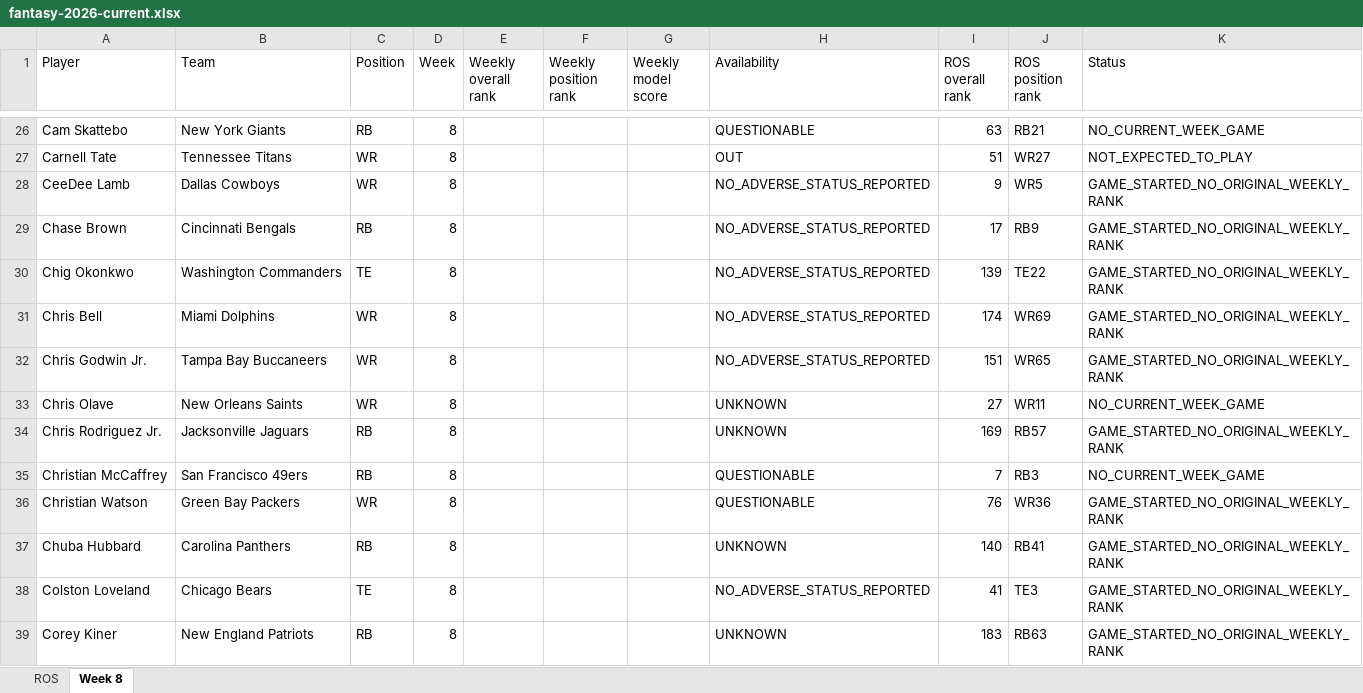
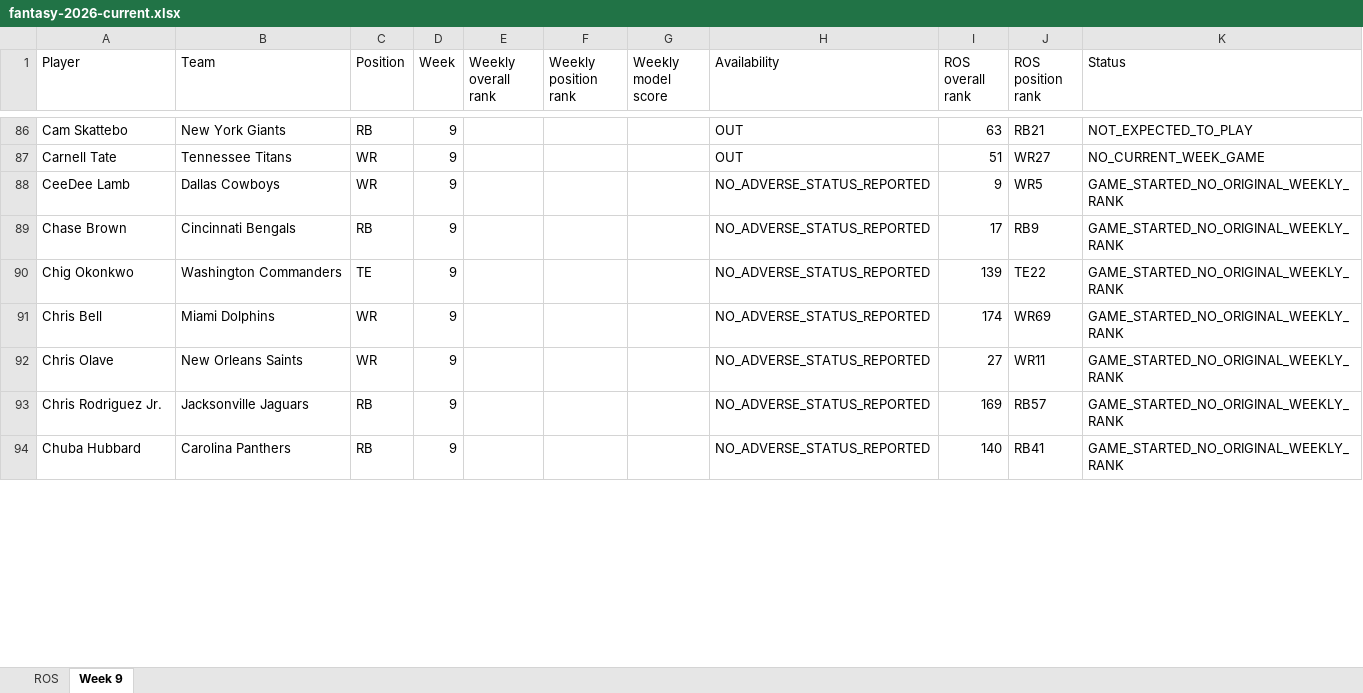
Before and after one commit to brandonlowery013-glitch/-fantasy-2026-player-comparison-, an Excel workbook: exports/fantasy-2026-current.xlsx, sheet Week 9, drawn as a sheet; only a part is shown, gaps mark what is left out; values as stored, in another font and other column widths than the file's, no borders; removed rows and columns are numbered as before the commit, all else as after; the diff covers the shown part only; the diff names each change by its address in the sheet, - before the commit and + after, or states it on an @@ line.

```diff
--- a/exports/fantasy-2026-current.xlsx (sheet Week 9)
+++ b/exports/fantasy-2026-current.xlsx (sheet Week 9)
-sheet tab: Week 8
+sheet tab: Week 9
-D86:D91 (Week): 8
+D86:D91 (Week): 9
-H86 (Availability): QUESTIONABLE
+H86 (Availability): OUT
-K86 (Status): NO_CURRENT_WEEK_GAME
+K86 (Status): NOT_EXPECTED_TO_PLAY
-K87 (Status): NOT_EXPECTED_TO_PLAY
+K87 (Status): NO_CURRENT_WEEK_GAME
-row 32: Chris Godwin Jr. | Tampa Bay Buccaneers | WR | 8 |  |  |  | NO_ADVERSE_STATUS_REPORTED | 151 | WR65 | GAME_STARTED_NO_ORIGINAL_WEEKLY_RANK
-D92:D93 (Week): 8
+D92:D93 (Week): 9
-H92:H93 (Availability): UNKNOWN
+H92:H93 (Availability): NO_ADVERSE_STATUS_REPORTED
-K92 (Status): NO_CURRENT_WEEK_GAME
+K92 (Status): GAME_STARTED_NO_ORIGINAL_WEEKLY_RANK
-row 35: Christian McCaffrey | San Francisco 49ers | RB | 8 |  |  |  | QUESTIONABLE | 7 | RB3 | NO_CURRENT_WEEK_GAME
-row 36: Christian Watson | Green Bay Packers | WR | 8 |  |  |  | QUESTIONABLE | 76 | WR36 | GAME_STARTED_NO_ORIGINAL_WEEKLY_RANK
-D94 (Week): 8
+D94 (Week): 9
-H94 (Availability): UNKNOWN
+H94 (Availability): NO_ADVERSE_STATUS_REPORTED
-row 38: Colston Loveland | Chicago Bears | TE | 8 |  |  |  | NO_ADVERSE_STATUS_REPORTED | 41 | TE3 | GAME_STARTED_NO_ORIGINAL_WEEKLY_RANK
-row 39: Corey Kiner | New England Patriots | RB | 8 |  |  |  | UNKNOWN | 183 | RB63 | GAME_STARTED_NO_ORIGINAL_WEEKLY_RANK
```
Also changed, not shown: 68 added rows, 63 removed rows and 216 edited cells elsewhere in this sheet, 29 other files.
